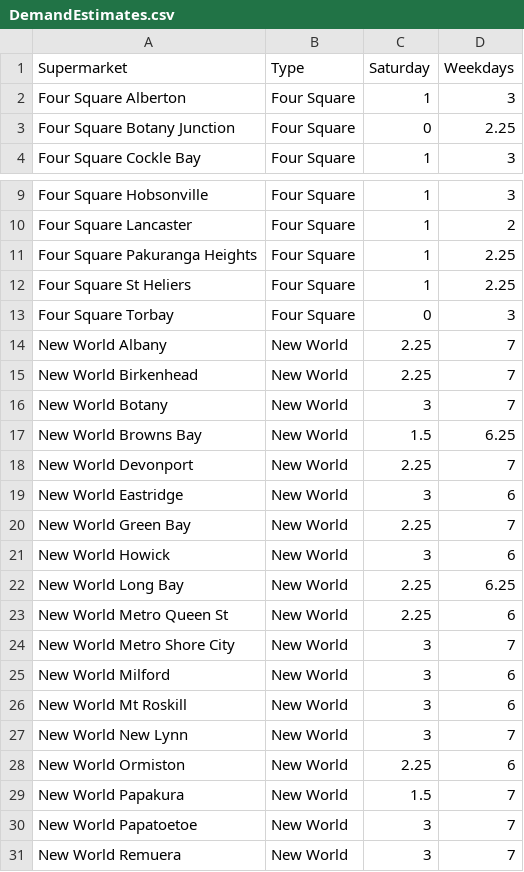
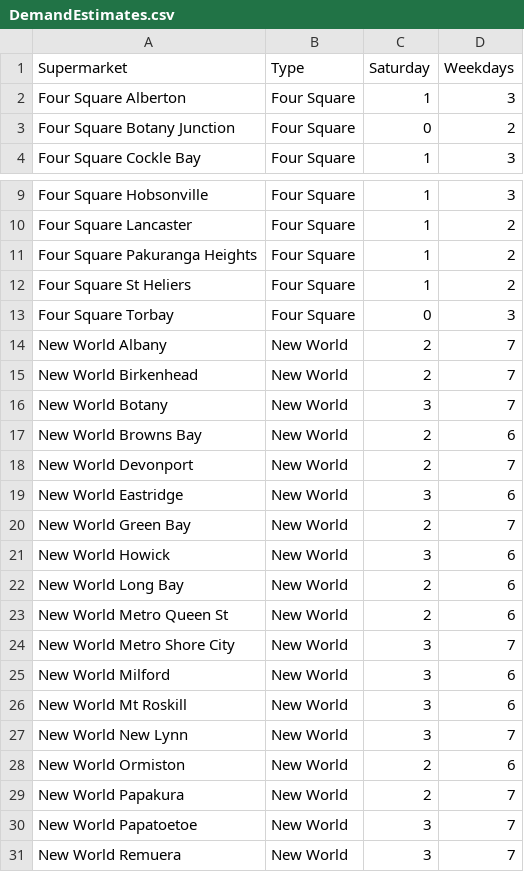
Before and after one commit to aguo921/engsci263-or-project, a CSV file: demand-estimation/output/DemandEstimates.csv, drawn as a sheet; only a part is shown, gaps mark what is left out; the diff covers the shown part only.

Commit message:
Round demand estimates

```diff
--- a/demand-estimation/output/DemandEstimates.csv
+++ b/demand-estimation/output/DemandEstimates.csv
@@ -2,3 +2,3 @@
 "Four Square Alberton","Four Square",1,3
-"Four Square Botany Junction","Four Square",0,2.25
+"Four Square Botany Junction","Four Square",0,2
 "Four Square Cockle Bay","Four Square",1,3
@@ -10,15 +10,15 @@
 "Four Square Lancaster","Four Square",1,2
-"Four Square Pakuranga Heights","Four Square",1,2.25
-"Four Square St Heliers","Four Square",1,2.25
+"Four Square Pakuranga Heights","Four Square",1,2
+"Four Square St Heliers","Four Square",1,2
 "Four Square Torbay","Four Square",0,3
-"New World Albany","New World",2.25,7
-"New World Birkenhead","New World",2.25,7
+"New World Albany","New World",2,7
+"New World Birkenhead","New World",2,7
 "New World Botany","New World",3,7
-"New World Browns Bay","New World",1.5,6.25
-"New World Devonport","New World",2.25,7
+"New World Browns Bay","New World",2,6
+"New World Devonport","New World",2,7
 "New World Eastridge","New World",3,6
-"New World Green Bay","New World",2.25,7
+"New World Green Bay","New World",2,7
 "New World Howick","New World",3,6
-"New World Long Bay","New World",2.25,6.25
-"New World Metro Queen St","New World",2.25,6
+"New World Long Bay","New World",2,6
+"New World Metro Queen St","New World",2,6
 "New World Metro Shore City","New World",3,7
@@ -27,4 +27,4 @@
 "New World New Lynn","New World",3,7
-"New World Ormiston","New World",2.25,6
-"New World Papakura","New World",1.5,7
+"New World Ormiston","New World",2,6
+"New World Papakura","New World",2,7
 "New World Papatoetoe","New World",3,7
```
Also changed, not shown: 10 edited cells elsewhere in this file.
